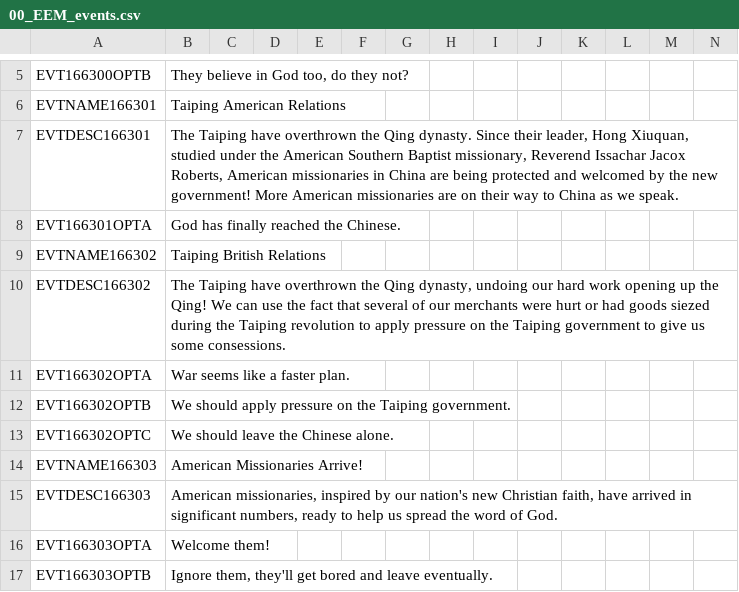
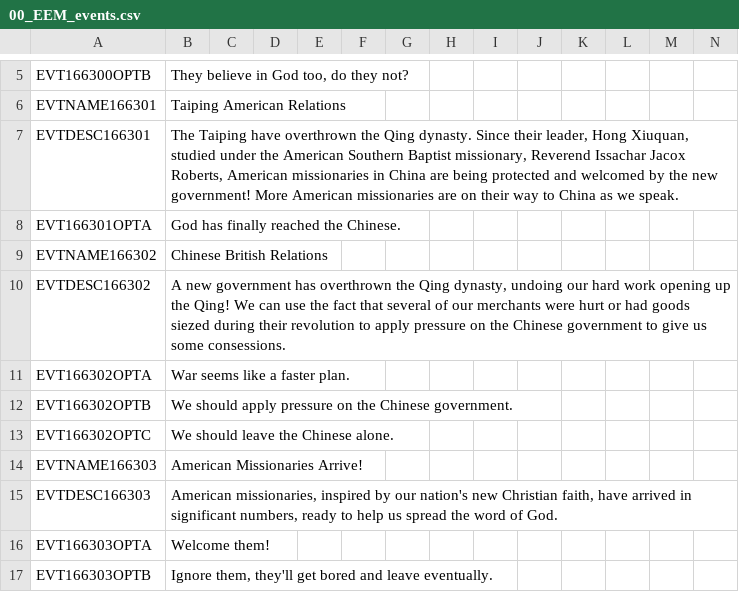
Before and after one commit to ujtcelvn/Ending_Extension_Mod, a CSV file: EEM/localisation/00_EEM_events.csv, drawn as a sheet; only a part is shown, gaps mark what is left out; the diff names each change by its address in the sheet, - before the commit and + after, or states it on an @@ line.

Commit message:
Update 00_EEM_events.csv

```diff
--- a/EEM/localisation/00_EEM_events.csv
+++ b/EEM/localisation/00_EEM_events.csv
-B9: Taiping British Relations
+B9: Chinese British Relations
-B10: The Taiping have overthrown the Qing dynasty, undoing our hard work opening up the Qing! We can use the fact that several of our merchants were hurt or had goods siezed during the Taiping revolution to apply pressure on the Taiping government to…
+B10: A new government has overthrown the Qing dynasty, undoing our hard work opening up the Qing! We can use the fact that several of our merchants were hurt or had goods siezed during their revolution to apply pressure on the Chinese government to…
-B12: …on the Taiping government.
+B12: …on the Chinese government.
```
